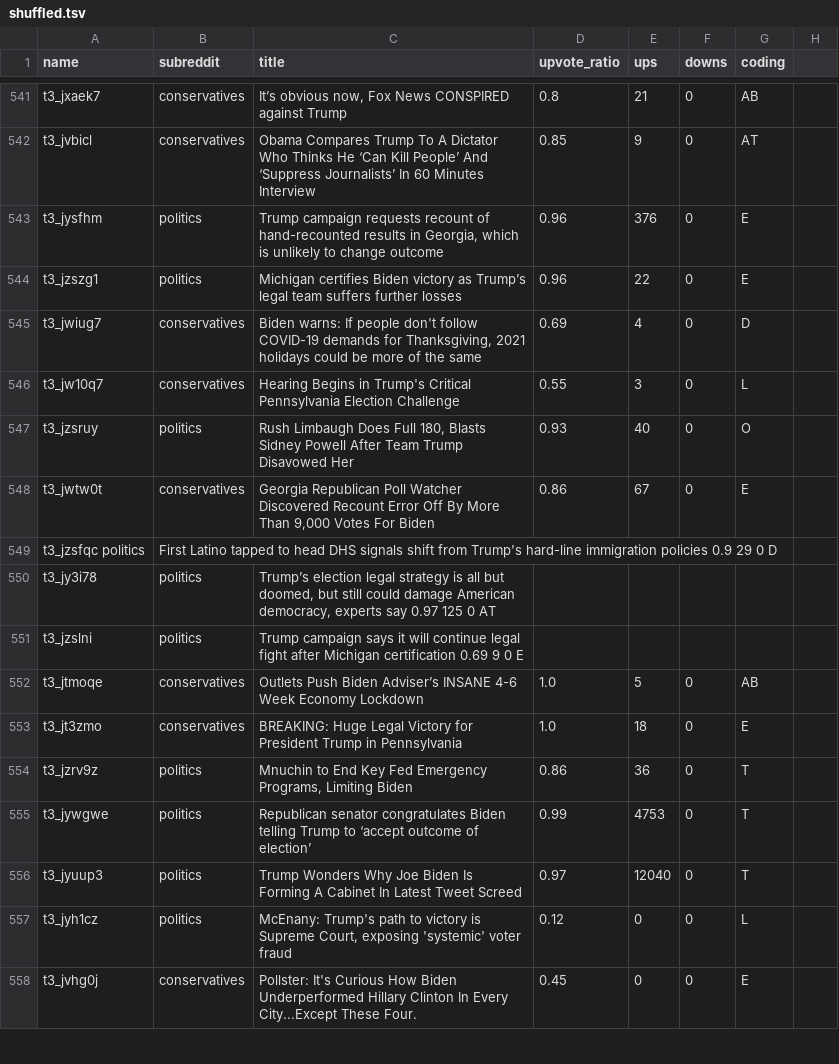
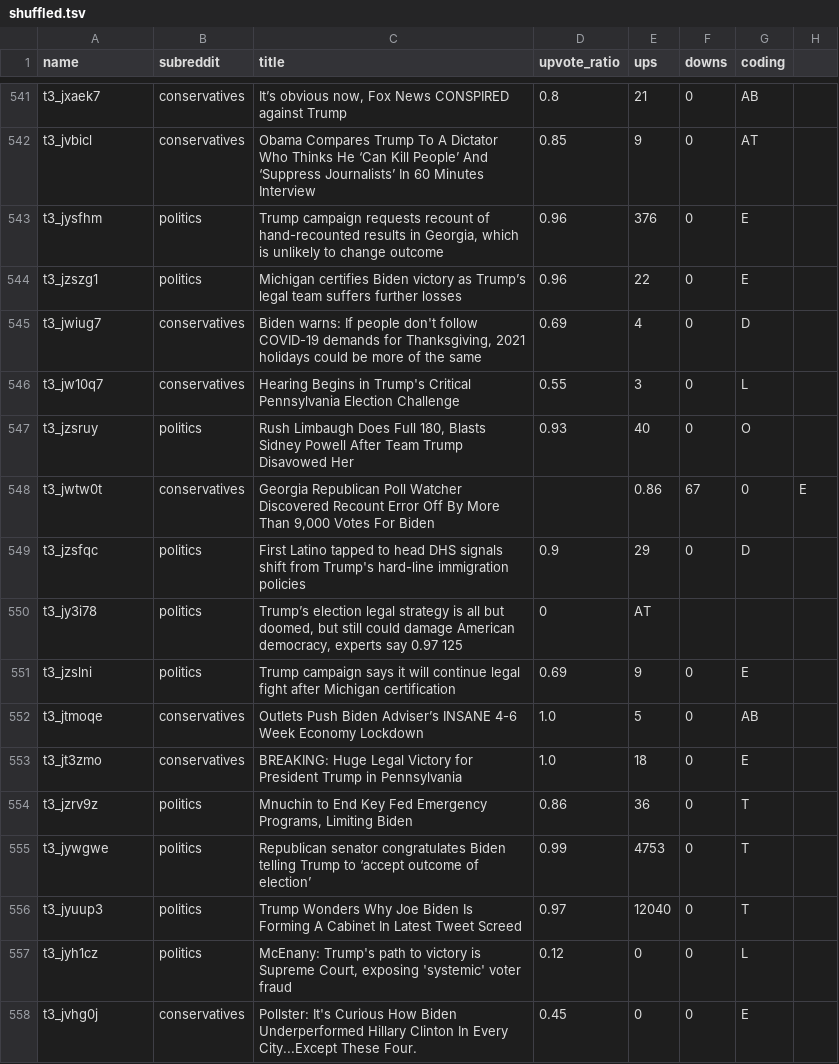
Before and after one commit to AlisaGagina/TrumpvsBiden2020, a TSV file: data/shuffled.tsv, drawn as a sheet; only a part is shown, gaps mark what is left out.

Commit message:
Update shuffled.tsv

```diff
--- a/data/shuffled.tsv
+++ b/data/shuffled.tsv
@@ -547,6 +547,6 @@ t3_jw10q7	conservatives	Hearing Begins in Trump's Critical Pennsylvania Election
 t3_jzsruy	politics	Rush Limbaugh Does Full 180, Blasts Sidney Powell After Team Trump Disavowed Her	0.93	40	0	O
-t3_jwtw0t	conservatives	Georgia Republican Poll Watcher Discovered Recount Error Off By More Than 9,000 Votes For Biden	0.86	67	0	E
-t3_jzsfqc politics	First Latino tapped to head DHS signals shift from Trump's hard-line immigration policies 0.9 29  0 D
-t3_jy3i78	politics	Trump’s election legal strategy is all but doomed, but still could damage American democracy, experts say 0.97  125 0 AT
-t3_jzslni	politics	Trump campaign says it will continue legal fight after Michigan certification 0.69  9 0 E
+t3_jwtw0t	conservatives	Georgia Republican Poll Watcher Discovered Recount Error Off By More Than 9,000 Votes For Biden		0.86	67	0	E
+t3_jzsfqc 	politics	First Latino tapped to head DHS signals shift from Trump's hard-line immigration policies	0.9	29	0	D
+t3_jy3i78	politics	Trump’s election legal strategy is all but doomed, but still could damage American democracy, experts say 0.97  125	0	AT
+t3_jzslni	politics	Trump campaign says it will continue legal fight after Michigan certification	0.69 	9	0	E
 t3_jtmoqe	conservatives	Outlets Push Biden Adviser’s INSANE 4-6 Week Economy Lockdown	1.0	5	0	AB
```
